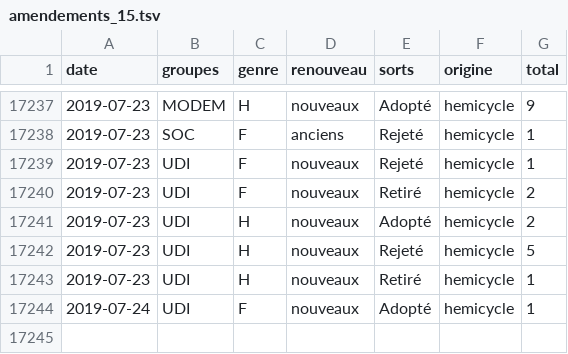
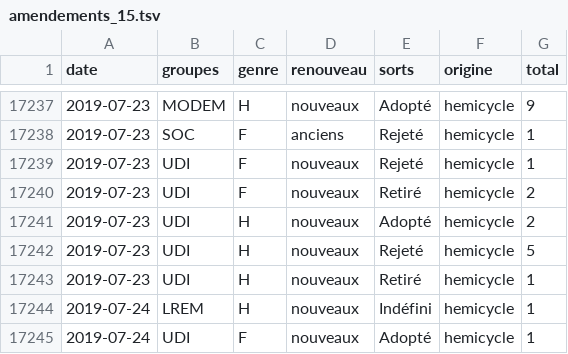
Before and after one commit to RouxRC/parole, a TSV file: data/amendements_15.tsv, drawn as a sheet; only a part is shown, gaps mark what is left out.

```diff
--- a/data/amendements_15.tsv
+++ b/data/amendements_15.tsv
@@ -17243,2 +17243,3 @@ date	groupes	genre	renouveau	sorts	origine	total
 2019-07-23	UDI	H	nouveaux	Retiré	hemicycle	1
+2019-07-24	LREM	H	nouveaux	Indéfini	hemicycle	1
 2019-07-24	UDI	F	nouveaux	Adopté	hemicycle	1
```
Also changed, not shown: data/propositions_15.tsv.
